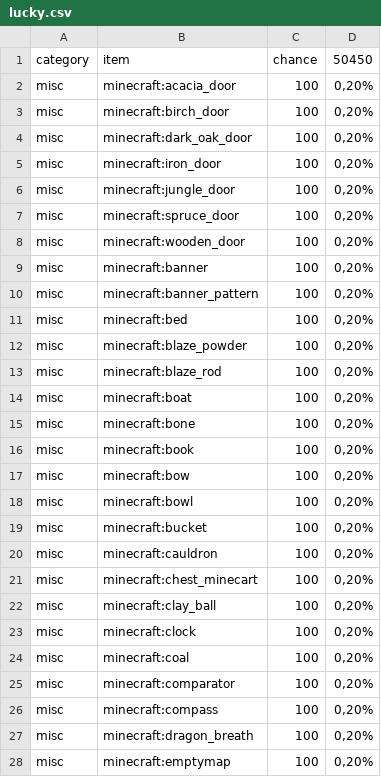
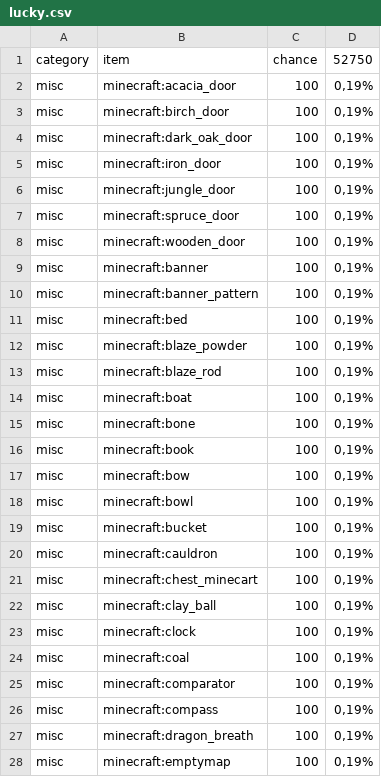
Before and after one commit to ronoaldo/ronoaldo-minecraft-addon, a CSV file: BP/loot_tables/blocks/lucky.csv, drawn as a sheet; only a part is shown; the diff covers the shown part only.

```diff
--- a/BP/loot_tables/blocks/lucky.csv
+++ b/BP/loot_tables/blocks/lucky.csv
@@ -1,28 +1,28 @@
-category,item,chance,50450
-misc,minecraft:acacia_door,100,"0,20%"
-misc,minecraft:birch_door,100,"0,20%"
-misc,minecraft:dark_oak_door,100,"0,20%"
-misc,minecraft:iron_door,100,"0,20%"
-misc,minecraft:jungle_door,100,"0,20%"
-misc,minecraft:spruce_door,100,"0,20%"
-misc,minecraft:wooden_door,100,"0,20%"
-misc,minecraft:banner,100,"0,20%"
-misc,minecraft:banner_pattern,100,"0,20%"
-misc,minecraft:bed,100,"0,20%"
-misc,minecraft:blaze_powder,100,"0,20%"
-misc,minecraft:blaze_rod,100,"0,20%"
-misc,minecraft:boat,100,"0,20%"
-misc,minecraft:bone,100,"0,20%"
-misc,minecraft:book,100,"0,20%"
-misc,minecraft:bow,100,"0,20%"
-misc,minecraft:bowl,100,"0,20%"
-misc,minecraft:bucket,100,"0,20%"
-misc,minecraft:cauldron,100,"0,20%"
-misc,minecraft:chest_minecart,100,"0,20%"
-misc,minecraft:clay_ball,100,"0,20%"
-misc,minecraft:clock,100,"0,20%"
-misc,minecraft:coal,100,"0,20%"
-misc,minecraft:comparator,100,"0,20%"
-misc,minecraft:compass,100,"0,20%"
-misc,minecraft:dragon_breath,100,"0,20%"
-misc,minecraft:emptymap,100,"0,20%"
+category,item,chance,52750
+misc,minecraft:acacia_door,100,"0,19%"
+misc,minecraft:birch_door,100,"0,19%"
+misc,minecraft:dark_oak_door,100,"0,19%"
+misc,minecraft:iron_door,100,"0,19%"
+misc,minecraft:jungle_door,100,"0,19%"
+misc,minecraft:spruce_door,100,"0,19%"
+misc,minecraft:wooden_door,100,"0,19%"
+misc,minecraft:banner,100,"0,19%"
+misc,minecraft:banner_pattern,100,"0,19%"
+misc,minecraft:bed,100,"0,19%"
+misc,minecraft:blaze_powder,100,"0,19%"
+misc,minecraft:blaze_rod,100,"0,19%"
+misc,minecraft:boat,100,"0,19%"
+misc,minecraft:bone,100,"0,19%"
+misc,minecraft:book,100,"0,19%"
+misc,minecraft:bow,100,"0,19%"
+misc,minecraft:bowl,100,"0,19%"
+misc,minecraft:bucket,100,"0,19%"
+misc,minecraft:cauldron,100,"0,19%"
+misc,minecraft:chest_minecart,100,"0,19%"
+misc,minecraft:clay_ball,100,"0,19%"
+misc,minecraft:clock,100,"0,19%"
+misc,minecraft:coal,100,"0,19%"
+misc,minecraft:comparator,100,"0,19%"
+misc,minecraft:compass,100,"0,19%"
+misc,minecraft:dragon_breath,100,"0,19%"
+misc,minecraft:emptymap,100,"0,19%"
```
Also changed, not shown: 153 edited cells elsewhere in this file, 10 other files.
